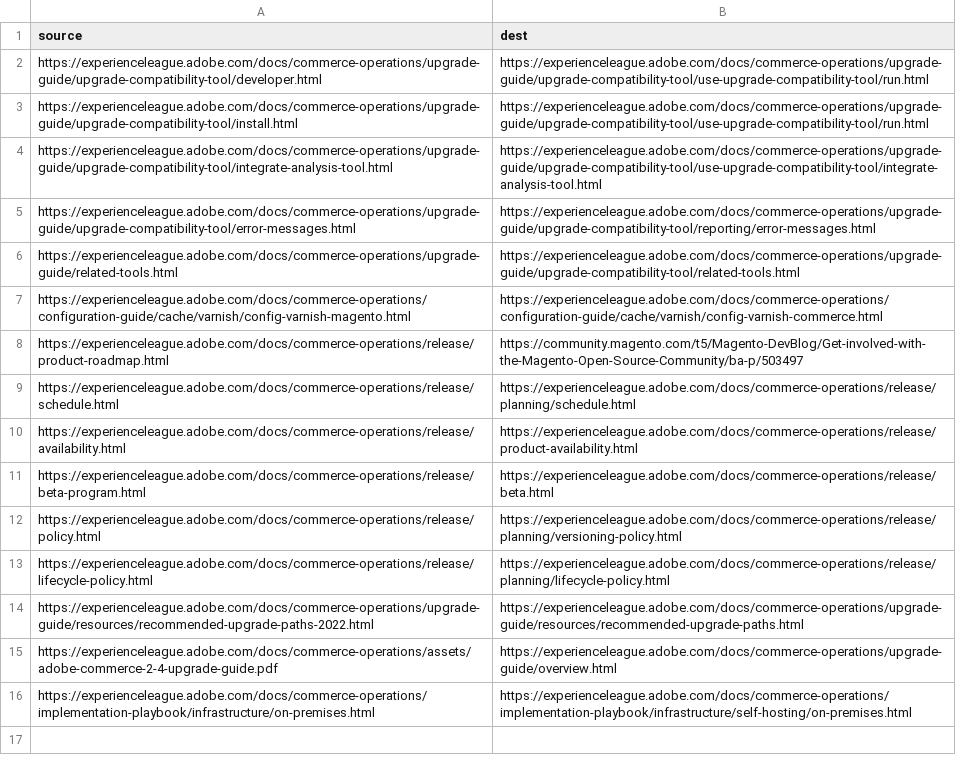
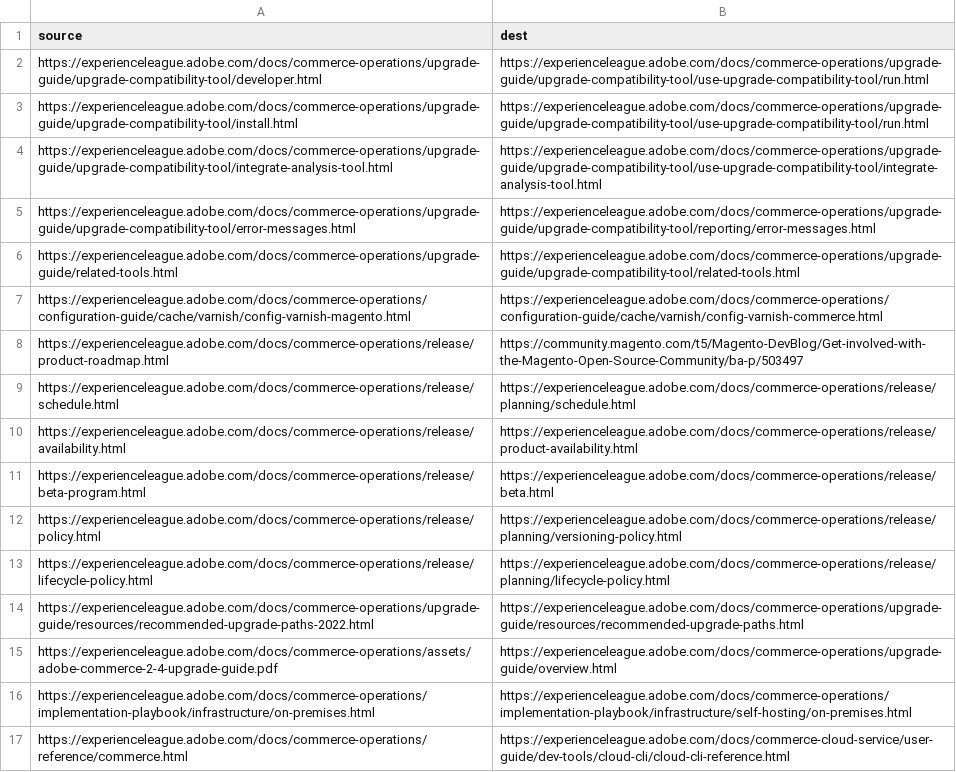
Before and after one commit to AdobeDocs/commerce-operations.es-ES, a CSV file: redirects.csv, drawn as a sheet; the diff names each change by its address in the sheet, - before the commit and + after, or states it on an @@ line.

Commit message:
Sync non localizable files for core commit b0677c2e2478d032ce245e15835f5ac288c1970d

```diff
--- a/redirects.csv
+++ b/redirects.csv
+row 17: https://experienceleague.adobe.com/docs/commerce-operations/reference/commerce.html | https://experienceleague.adobe.com/docs/commerce-cloud-service/user-guide/dev-tools/cloud-cli/cloud-cli-reference.html
```
